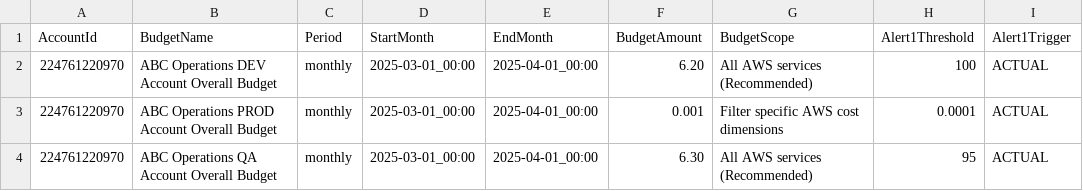
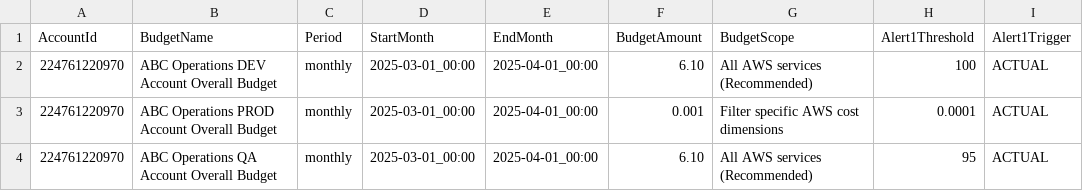
Before and after one commit to abbysac/billing, a CSV file: csvdata.csv, drawn as a sheet; only a part is shown; the diff names each change by its address in the sheet, - before the commit and + after, or states it on an @@ line.

Commit message:
GHA

```diff
--- a/csvdata.csv
+++ b/csvdata.csv
-F2 (BudgetAmount): 6.20
+F2 (BudgetAmount): 6.10
-F4 (BudgetAmount): 6.30
+F4 (BudgetAmount): 6.10
```
